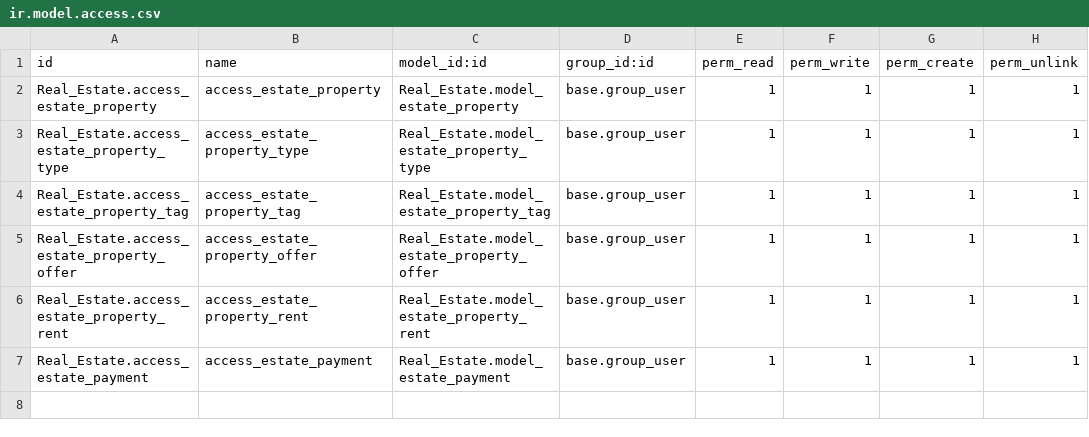
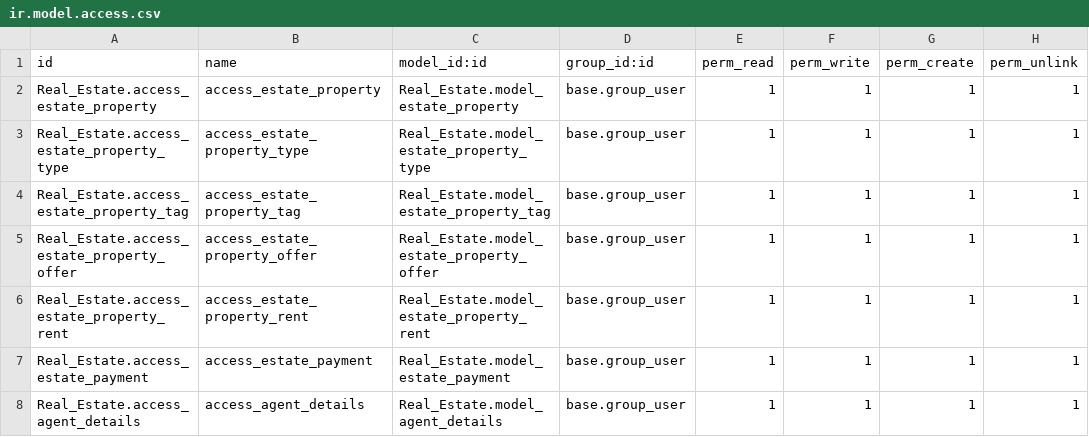
Before and after one commit to Neerajred/Real_Estate, a CSV file: security/ir.model.access.csv, drawn as a sheet.

```diff
--- a/security/ir.model.access.csv
+++ b/security/ir.model.access.csv
@@ -7 +7,2 @@ Real_Estate.access_estate_property_rent,access_estate_property_rent,Real_Estate.
 Real_Estate.access_estate_payment,access_estate_payment,Real_Estate.model_estate_payment,base.group_user,1,1,1,1
+Real_Estate.access_agent_details,access_agent_details,Real_Estate.model_agent_details,base.group_user,1,1,1,1
```
Also changed, not shown: 8 other files.
